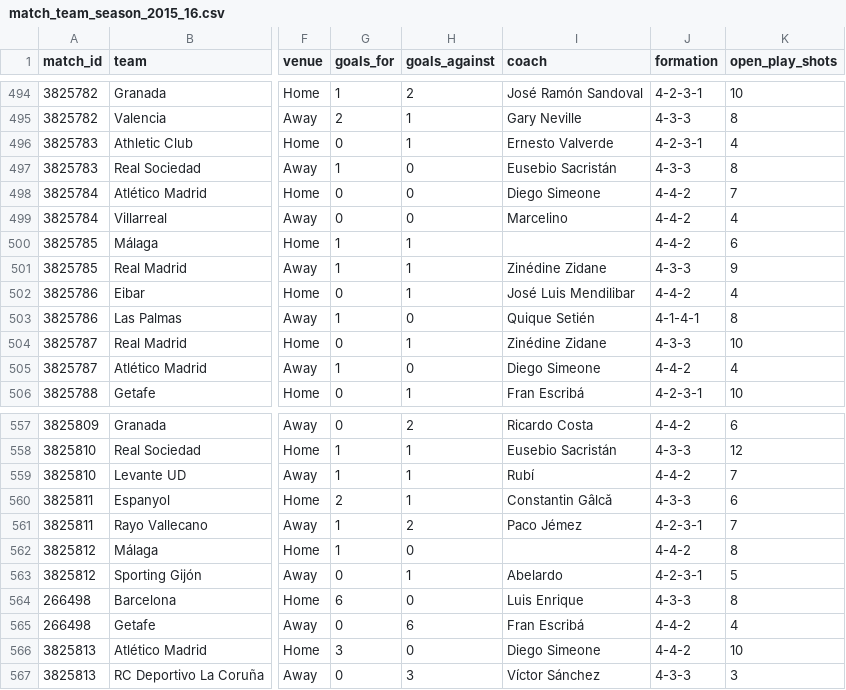
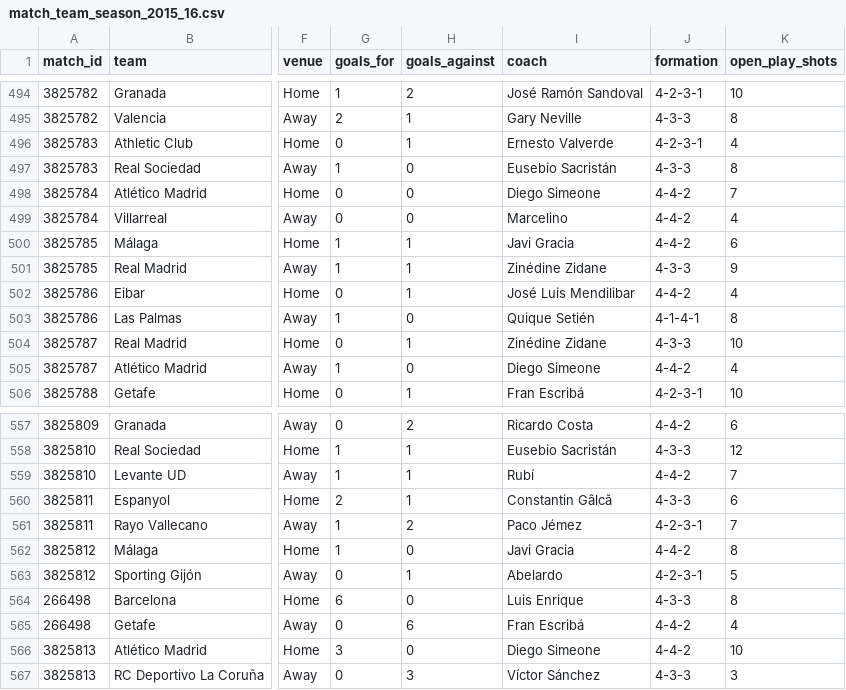
Before and after one commit to arslannizzetali/el-clasico-analytics, a CSV file: data/league/match_team_season_2015_16.csv, drawn as a sheet; only a part is shown, gaps mark what is left out; the diff names each change by its address in the sheet, - before the commit and + after, or states it on an @@ line.

```diff
--- a/data/league/match_team_season_2015_16.csv
+++ b/data/league/match_team_season_2015_16.csv
-I500 (coach): (empty)
+I500 (coach): Javi Gracia
-I562 (coach): (empty)
+I562 (coach): Javi Gracia
```
Also changed, not shown: data/league/intervals.csv, data/league/match_team_barcelona_all.csv, 3 other files.
